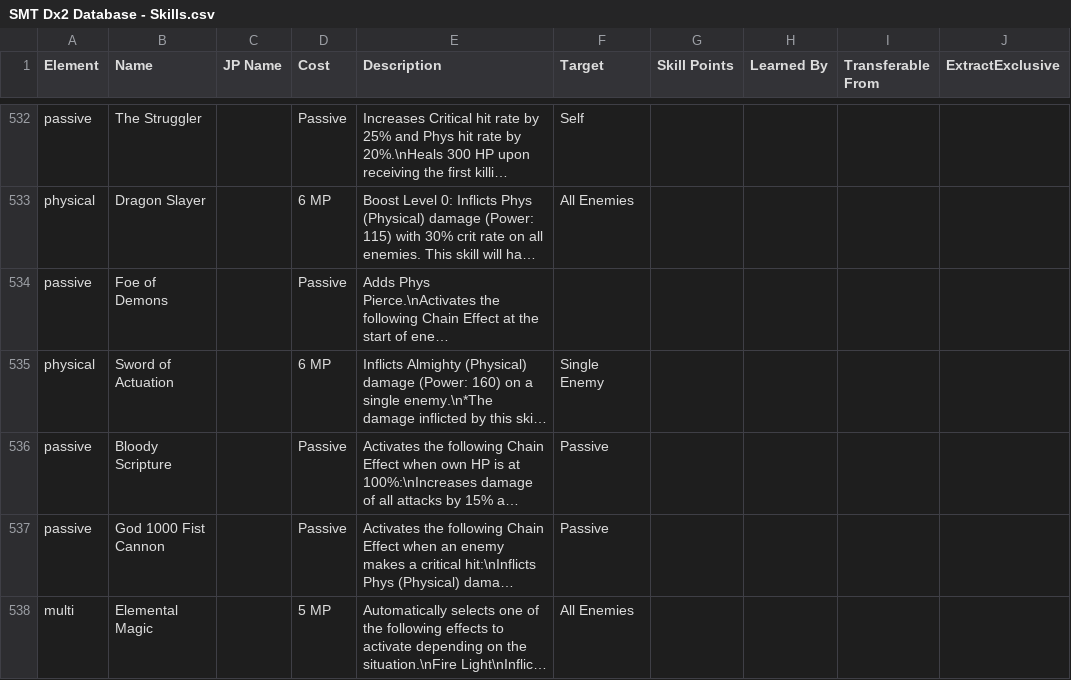
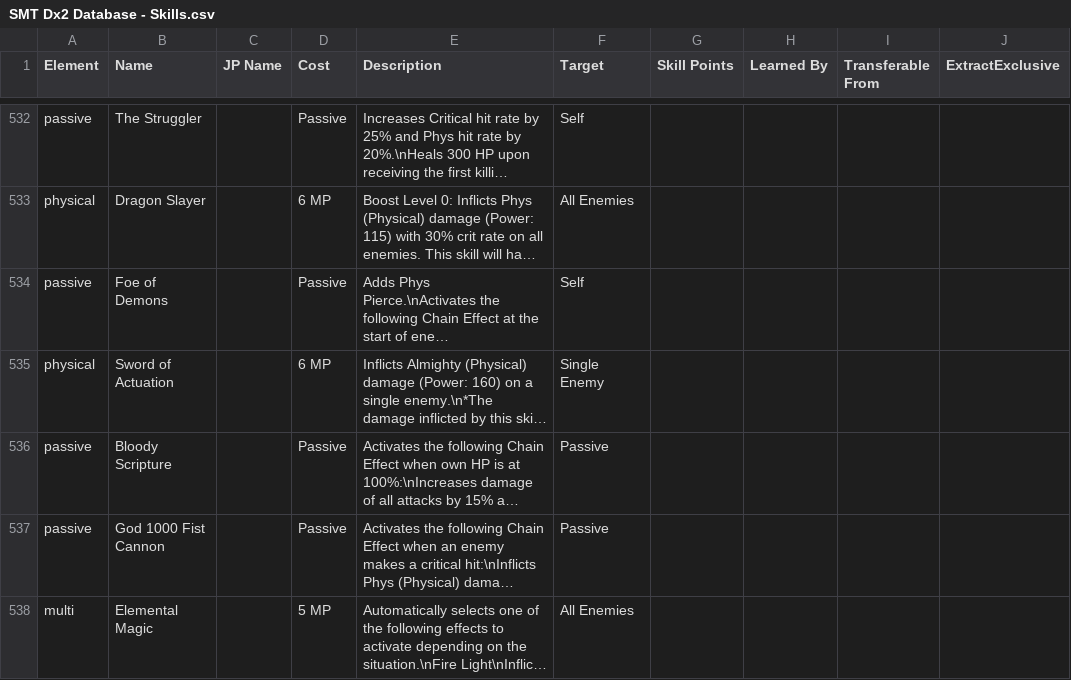
Before and after one commit to Alenael/Dx2DB, a CSV file: csv/SMT Dx2 Database - Skills.csv, drawn as a sheet; only a part is shown, gaps mark what is left out; long unchanged cells end in …; the diff names each change by its address in the sheet, - before the commit and + after, or states it on an @@ line.

Commit message:
DB Fixes

```diff
--- a/csv/SMT Dx2 Database - Skills.csv
+++ b/csv/SMT Dx2 Database - Skills.csv
-F534 (Target): (empty)
+F534 (Target): Self
```
